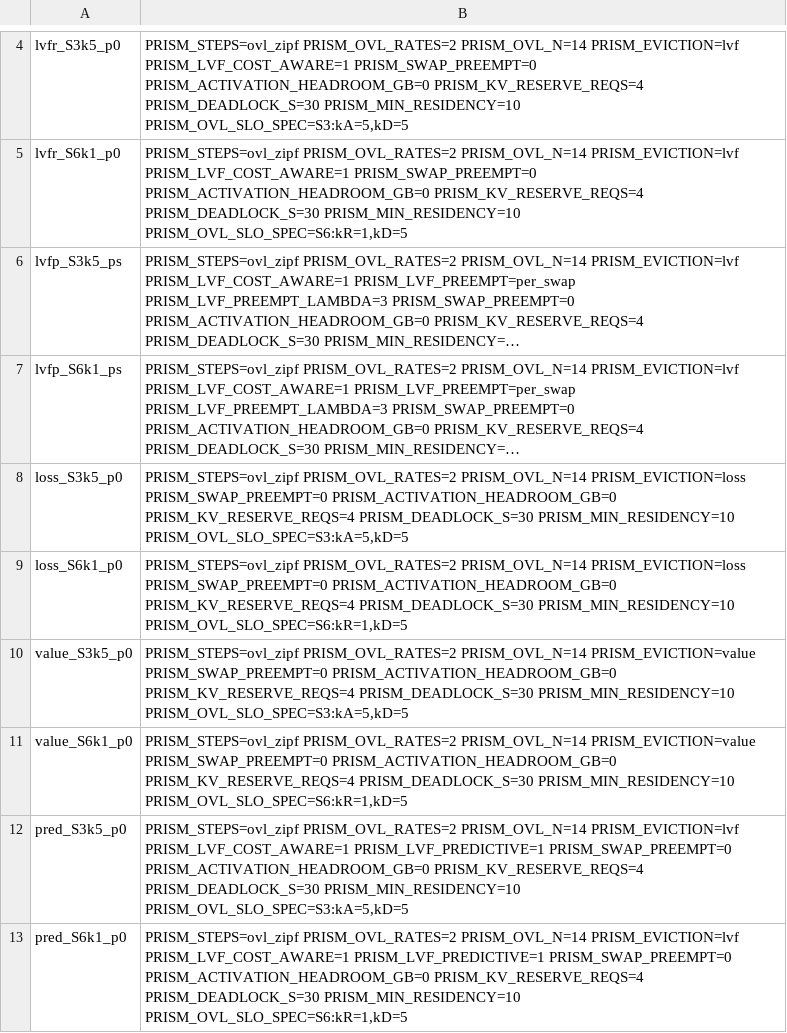
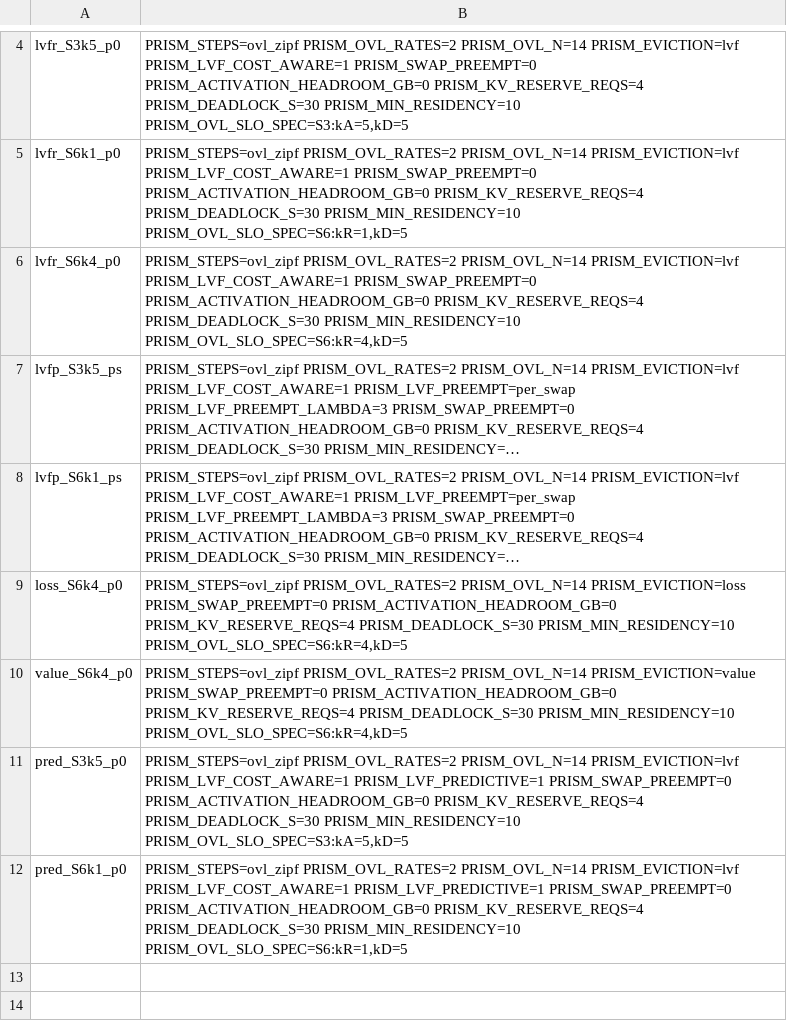
Before and after one commit to gabrielliman/prism-research, a TSV file: polyaxon/configs/f616_C6n14_o1_suite.tsv, drawn as a sheet; only a part is shown, gaps mark what is left out; long unchanged cells end in …; removed rows and columns are numbered as before the commit, all else as after; the diff names each change by its address in the sheet, - before the commit and + after, or states it on an @@ line.

```diff
--- a/polyaxon/configs/f616_C6n14_o1_suite.tsv
+++ b/polyaxon/configs/f616_C6n14_o1_suite.tsv
+row 6: lvfr_S6k4_p0 | PRISM_STEPS=ovl_zipf PRISM_OVL_RATES=2 PRISM_OVL_N=14 PRISM_EVICTION=lvf PRISM_LVF_COST_AWARE=1 PRISM_SWAP_PREEMPT=0 PRISM_ACTIVATION_HEADROOM_GB=0 PRISM_KV_RESERVE_REQS=4 PRISM_DEADLOCK_S=30 PRISM_MIN_RESIDENCY=10 PRISM_OVL_SLO_SPEC=S6:kR=4,kD=5
-row 8: loss_S3k5_p0 | PRISM_STEPS=ovl_zipf PRISM_OVL_RATES=2 PRISM_OVL_N=14 PRISM_EVICTION=loss PRISM_SWAP_PREEMPT=0 PRISM_ACTIVATION_HEADROOM_GB=0 PRISM_KV_RESERVE_REQS=4 PRISM_DEADLOCK_S=30 PRISM_MIN_RESIDENCY=10 PRISM_OVL_SLO_SPEC=S3:kA=5,kD=5
-A9: loss_S6k1_p0
+A9: loss_S6k4_p0
-B9: …PRISM_DEADLOCK_S=30 PRISM_MIN_RESIDENCY=10 PRISM_OVL_SLO_SPEC=S6:kR=1,kD=5
+B9: …PRISM_DEADLOCK_S=30 PRISM_MIN_RESIDENCY=10 PRISM_OVL_SLO_SPEC=S6:kR=4,kD=5
-row 10: value_S3k5_p0 | PRISM_STEPS=ovl_zipf PRISM_OVL_RATES=2 PRISM_OVL_N=14 PRISM_EVICTION=value PRISM_SWAP_PREEMPT=0 PRISM_ACTIVATION_HEADROOM_GB=0 PRISM_KV_RESERVE_REQS=4 PRISM_DEADLOCK_S=30 PRISM_MIN_RESIDENCY=10 PRISM_OVL_SLO_SPEC=S3:kA=5,kD=5
-A10: value_S6k1_p0
+A10: value_S6k4_p0
-B10: …PRISM_DEADLOCK_S=30 PRISM_MIN_RESIDENCY=10 PRISM_OVL_SLO_SPEC=S6:kR=1,kD=5
+B10: …PRISM_DEADLOCK_S=30 PRISM_MIN_RESIDENCY=10 PRISM_OVL_SLO_SPEC=S6:kR=4,kD=5
```
Also changed, not shown: polyaxon/configs/f616_C6n14_o2_suite.tsv, polyaxon/configs/f616_T1_o1_suite.tsv, 9 other files.
